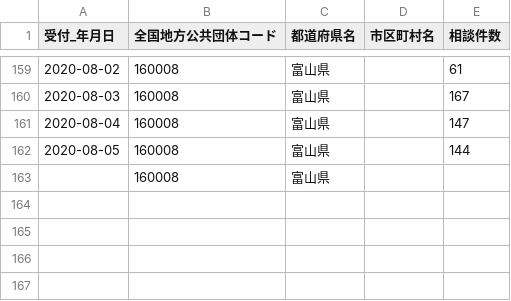
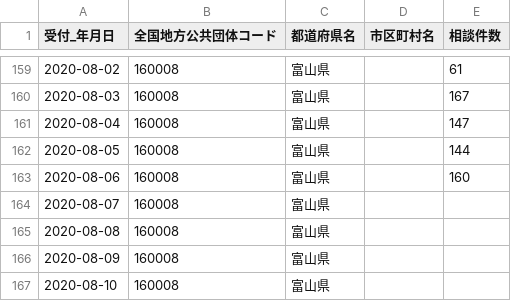
Before and after one commit to imabari/toyama-covid19, a CSV file: 160001_toyama_covid19_call_center.csv, drawn as a sheet; only a part is shown, gaps mark what is left out.

```diff
--- a/160001_toyama_covid19_call_center.csv
+++ b/160001_toyama_covid19_call_center.csv
@@ -162,2 +162,6 @@
 2020-08-05,160008,富山県,,144
-,160008,富山県,,
+2020-08-06,160008,富山県,,160
+2020-08-07,160008,富山県,,
+2020-08-08,160008,富山県,,
+2020-08-09,160008,富山県,,
+2020-08-10,160008,富山県,,
```
Also changed, not shown: 160001_toyama_covid19_confirm_negative.csv, 160001_toyama_covid19_confirm_patients.csv, 6 other files.
